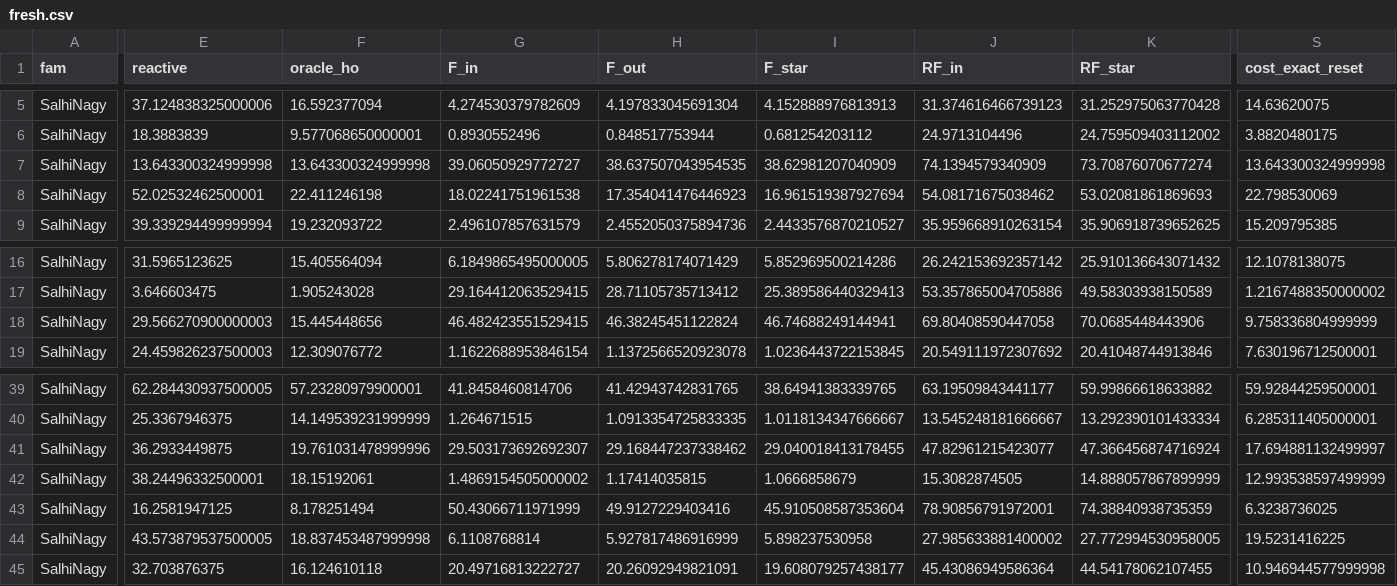
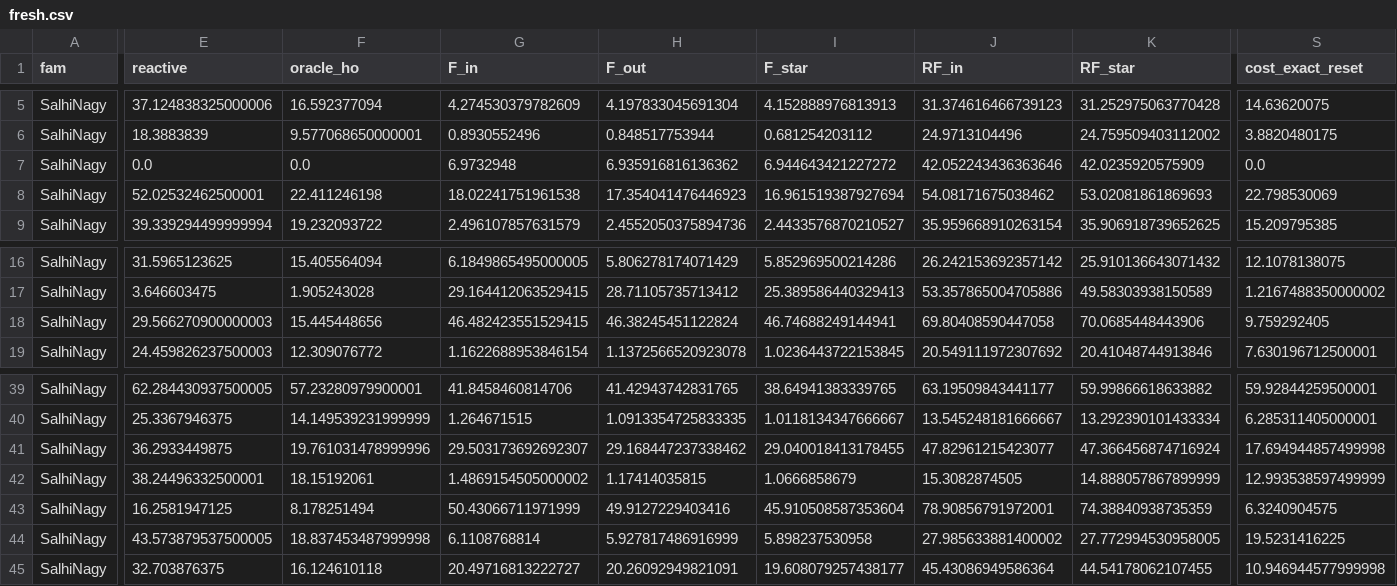
Before and after one commit to vinhqdang/stochastic_vrp, a CSV file: svrpspd_wdro/results/r1/fresh.csv, drawn as a sheet; only a part is shown, gaps mark what is left out; the diff covers the shown part only; the diff names each change by its address in the sheet, - before the commit and + after, or states it on an @@ line.

Commit message:
BATON revision 2: respond to second-round reviews of CAOR-D-26-01885
- Evaluation code keeps physical slack B = 0 for fully loaded departures
  and caps the physical post-return reset at an empty vehicle; affected
  experiments re-run (Salhi-Nagy, city sets, fresh/regret/budget/pool).
- New checks: exact-DP grid refinement, binned shape test of the
  state-conditional fresh-start value, stock-out frequency under
  nominal loading.
- Tables: bootstrap intervals for the fresh-start estimands, instance-
  clustered and per-gate day-type intervals, absolute daily costs in the
  cost-sensitivity table, bound/reference definitions.
- Manuscript, response letter, portal replies, cover letter, diff
  against baton-r1 and flat submission bundle in papers/baton/r2/.

```diff
--- a/svrpspd_wdro/results/r1/fresh.csv
+++ b/svrpspd_wdro/results/r1/fresh.csv
-E7 (reactive): 13.643300324999998
+E7 (reactive): 0.0
-F7 (oracle_ho): 13.643300324999998
+F7 (oracle_ho): 0.0
-G7 (F_in): 39.06050929772727
+G7 (F_in): 6.9732948
-H7 (F_out): 38.637507043954535
+H7 (F_out): 6.935916816136362
-I7 (F_star): 38.62981207040909
+I7 (F_star): 6.944643421227272
-J7 (RF_in): 74.1394579340909
+J7 (RF_in): 42.052243436363646
-K7 (RF_star): 73.70876070677274
+K7 (RF_star): 42.0235920575909
-S7 (cost_exact_reset): 13.643300324999998
+S7 (cost_exact_reset): 0.0
-S18 (cost_exact_reset): 9.758336804999999
+S18 (cost_exact_reset): 9.759292405
-S41 (cost_exact_reset): 17.694881132499997
+S41 (cost_exact_reset): 17.694944857499998
-S43 (cost_exact_reset): 6.3238736025
+S43 (cost_exact_reset): 6.3240904575
```
Also changed, not shown: 2 added rows, 2 removed rows and 44 edited cells elsewhere in this file, svrpspd_wdro/results/results_cityzp25_eval.csv, svrpspd_wdro/results/results_cityzp50_eval.csv, 48 other files.
